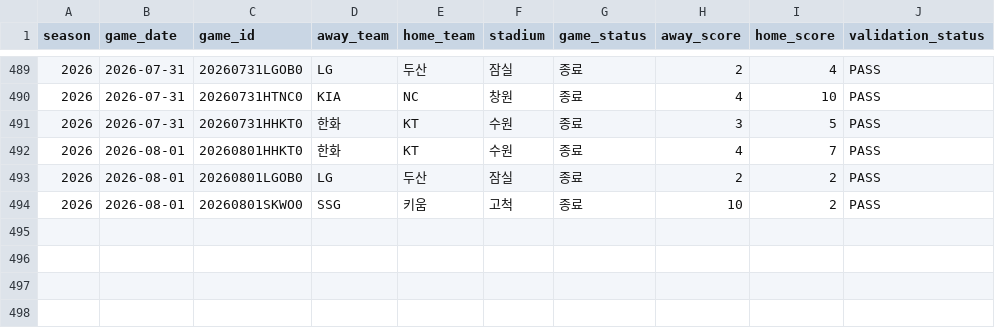
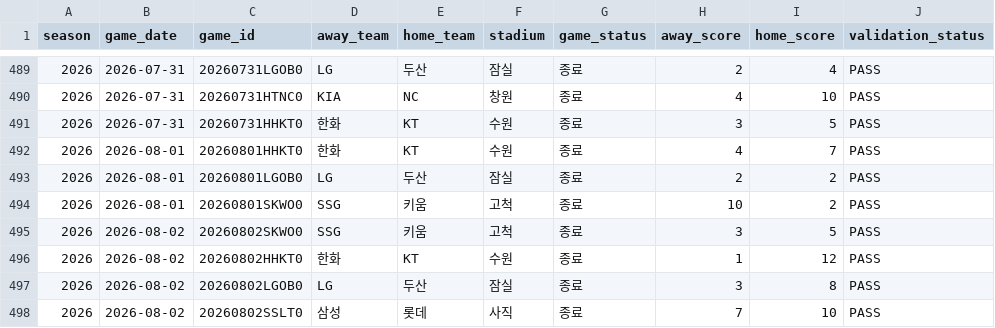
Before and after one commit to seoyeonwoo1223/KBO-Savant-Visual-Project, a CSV file: web/data/games.csv, drawn as a sheet; only a part is shown, gaps mark what is left out; the diff names each change by its address in the sheet, - before the commit and + after, or states it on an @@ line.

```diff
--- a/web/data/games.csv
+++ b/web/data/games.csv
+row 495: 2026 | 2026-08-02 | 20260802SKWO0 | SSG | 키움 | 고척 | 종료 | 3 | 5 | PASS
+row 496: 2026 | 2026-08-02 | 20260802HHKT0 | 한화 | KT | 수원 | 종료 | 1 | 12 | PASS
+row 497: 2026 | 2026-08-02 | 20260802LGOB0 | LG | 두산 | 잠실 | 종료 | 3 | 8 | PASS
+row 498: 2026 | 2026-08-02 | 20260802SSLT0 | 삼성 | 롯데 | 사직 | 종료 | 7 | 10 | PASS
```
Also changed, not shown: 11 other files.
